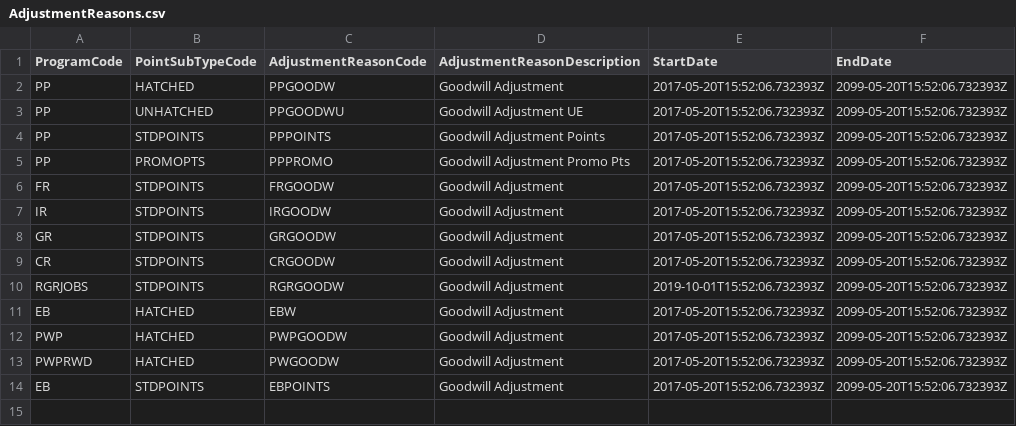
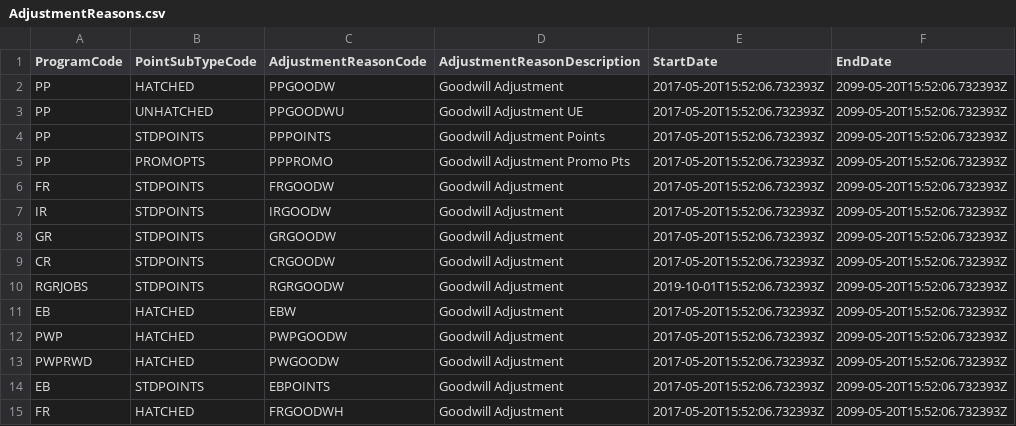
Before and after one commit to kamron-newton/gittestadvanced, a CSV file: References/AdjustmentReasons.csv, drawn as a sheet.

Commit message:
Added validations for Get pay with points by posting key
Related Work Items: #651299

```diff
--- a/References/AdjustmentReasons.csv
+++ b/References/AdjustmentReasons.csv
@@ -14 +14,2 @@ PWPRWD,HATCHED,PWGOODW,Goodwill Adjustment,2017-05-20T15:52:06.732393Z,2099-05-2
 EB,STDPOINTS,EBPOINTS,Goodwill Adjustment,2017-05-20T15:52:06.732393Z,2099-05-20T15:52:06.732393Z
+FR,HATCHED,FRGOODWH,Goodwill Adjustment,2017-05-20T15:52:06.732393Z,2099-05-20T15:52:06.732393Z
```
Also changed, not shown: References/PointCaps.csv, 4 other files.
